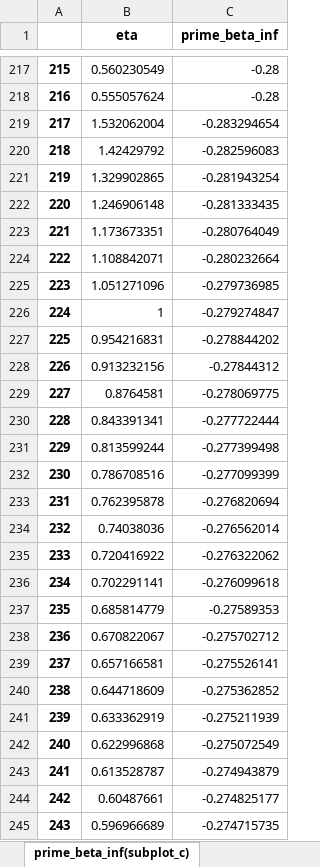
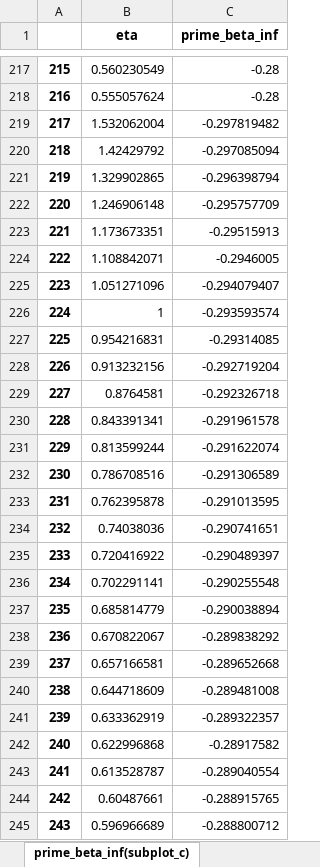
Before and after one commit to fengmi9312/Validity-of-Markovian-for-Memory, an Excel workbook: FigureData/sensitivity_data(Figure_S3).xlsx, sheet prime_beta_inf(subplot_c), drawn as a sheet; only a part is shown, gaps mark what is left out; values as stored, in another font and other column widths than the file's, no borders; the diff covers the shown part only; the diff names each change by its address in the sheet, - before the commit and + after, or states it on an @@ line.

```diff
--- a/FigureData/sensitivity_data(Figure_S3).xlsx (sheet prime_beta_inf(subplot_c))
+++ b/FigureData/sensitivity_data(Figure_S3).xlsx (sheet prime_beta_inf(subplot_c))
-C219 (prime_beta_inf): -0.283294654
+C219 (prime_beta_inf): -0.297819482
-C220 (prime_beta_inf): -0.282596083
+C220 (prime_beta_inf): -0.297085094
-C221 (prime_beta_inf): -0.281943254
+C221 (prime_beta_inf): -0.296398794
-C222 (prime_beta_inf): -0.281333435
+C222 (prime_beta_inf): -0.295757709
-C223 (prime_beta_inf): -0.280764049
+C223 (prime_beta_inf): -0.29515913
-C224 (prime_beta_inf): -0.280232664
+C224 (prime_beta_inf): -0.2946005
-C225 (prime_beta_inf): -0.279736985
+C225 (prime_beta_inf): -0.294079407
-C226 (prime_beta_inf): -0.279274847
+C226 (prime_beta_inf): -0.293593574
-C227 (prime_beta_inf): -0.278844202
+C227 (prime_beta_inf): -0.29314085
-C228 (prime_beta_inf): -0.27844312
+C228 (prime_beta_inf): -0.292719204
-C229 (prime_beta_inf): -0.278069775
+C229 (prime_beta_inf): -0.292326718
-C230 (prime_beta_inf): -0.277722444
+C230 (prime_beta_inf): -0.291961578
-C231 (prime_beta_inf): -0.277399498
+C231 (prime_beta_inf): -0.291622074
-C232 (prime_beta_inf): -0.277099399
+C232 (prime_beta_inf): -0.291306589
-C233 (prime_beta_inf): -0.276820694
+C233 (prime_beta_inf): -0.291013595
-C234 (prime_beta_inf): -0.276562014
+C234 (prime_beta_inf): -0.290741651
-C235 (prime_beta_inf): -0.276322062
+C235 (prime_beta_inf): -0.290489397
-C236 (prime_beta_inf): -0.276099618
+C236 (prime_beta_inf): -0.290255548
-C237 (prime_beta_inf): -0.27589353
+C237 (prime_beta_inf): -0.290038894
-C238 (prime_beta_inf): -0.275702712
+C238 (prime_beta_inf): -0.289838292
-C239 (prime_beta_inf): -0.275526141
+C239 (prime_beta_inf): -0.289652668
-C240 (prime_beta_inf): -0.275362852
+C240 (prime_beta_inf): -0.289481008
-C241 (prime_beta_inf): -0.275211939
+C241 (prime_beta_inf): -0.289322357
-C242 (prime_beta_inf): -0.275072549
+C242 (prime_beta_inf): -0.28917582
-C243 (prime_beta_inf): -0.274943879
+C243 (prime_beta_inf): -0.289040554
-C244 (prime_beta_inf): -0.274825177
+C244 (prime_beta_inf): -0.288915765
-C245 (prime_beta_inf): -0.274715735
+C245 (prime_beta_inf): -0.288800712
```
Also changed, not shown: 903 edited cells elsewhere in this sheet, sheet prime_beta_rem_inset(subplot_e), sheet prime_beta_inf_inset(subplot_c), sheet prime_alpha_rem_inset(subplot_d), sheet prime_beta_rem(subplot_e), sheet prime_alpha_rem(subplot_d), 5 other files.
